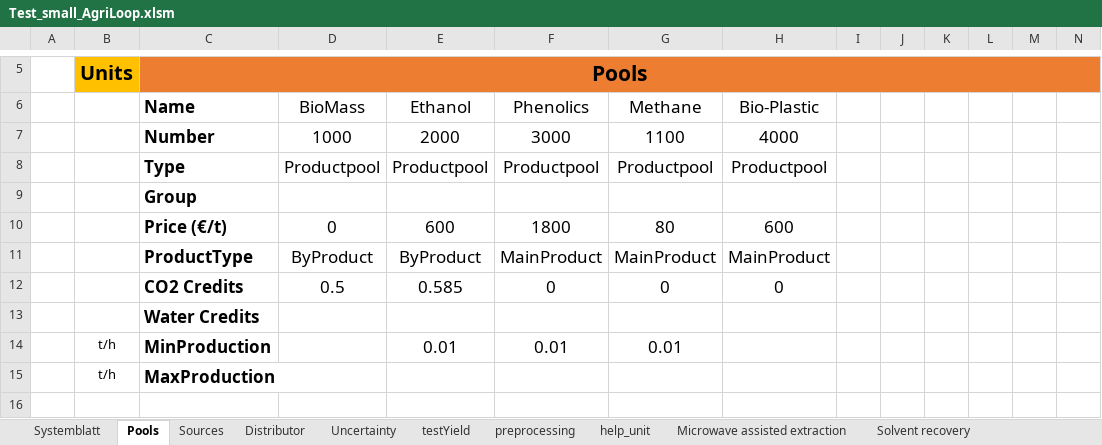
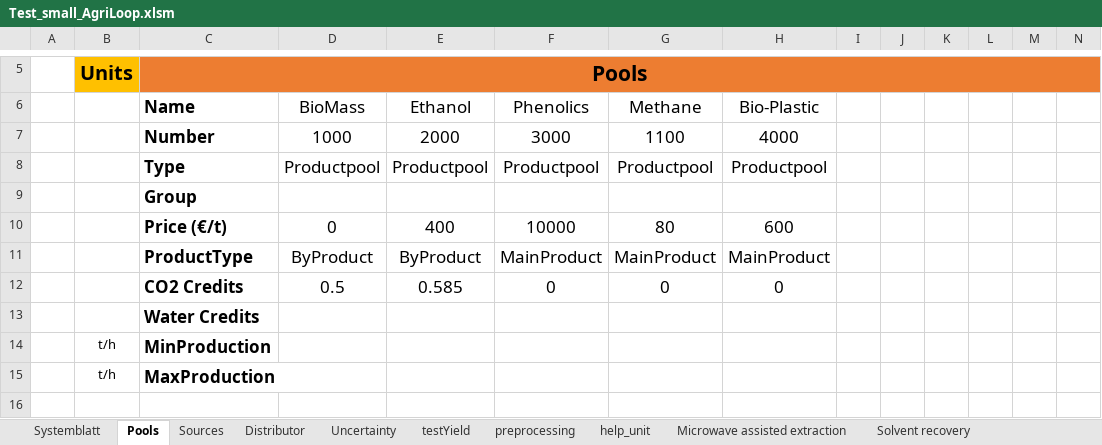
Before and after one commit to llvdrhau/OUTDOOR_USC, an Excel workbook: examples/Test_small_AgriLoop.xlsm, sheet Pools, drawn as a sheet; only a part is shown, gaps mark what is left out; values as stored, in another font and other column widths than the file's, no borders; removed rows and columns are numbered as before the commit, all else as after; rows hold the shown columns only; the diff names each change by its address in the sheet, - before the commit and + after, or states it on an @@ line.

```diff
--- a/examples/Test_small_AgriLoop.xlsm (sheet Pools)
+++ b/examples/Test_small_AgriLoop.xlsm (sheet Pools)
-E10: 600
+E10: 400
-F10: 1800
+F10: 10000
-row 14:  | t/h | MinProduction |  | 0.01 | 0.01 | 0.01
+row 14:  | t/h | MinProduction
```
Also changed, not shown: sheet Uncertainty, sheet elek Generator, sheet steam generator, sheet Anaerobic Digestor, charts or pictures, examples/ESCAPE34_case_study.xlsm, 11 other files.
